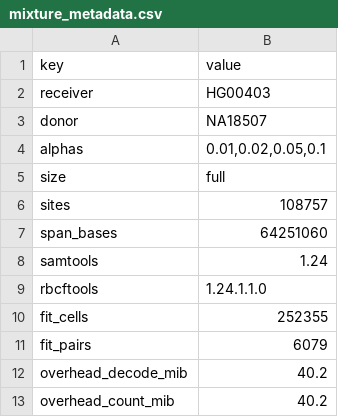
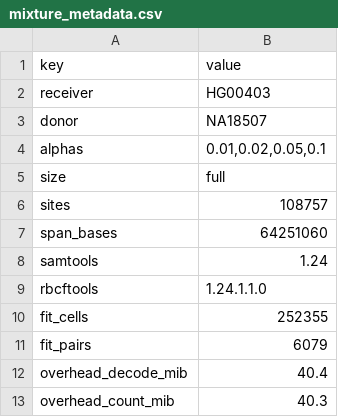
Before and after one commit to RGenomicsETL/duckhts, a CSV file: benchmarks/results/roh-truth-mixtures/mixture_metadata.csv, drawn as a sheet.

```diff
--- a/benchmarks/results/roh-truth-mixtures/mixture_metadata.csv
+++ b/benchmarks/results/roh-truth-mixtures/mixture_metadata.csv
@@ -11,3 +11,3 @@
 "fit_pairs","6079"
-"overhead_decode_mib","40.2"
-"overhead_count_mib","40.2"
+"overhead_decode_mib","40.4"
+"overhead_count_mib","40.3"
```
Also changed, not shown: benchmarks/results/roh-truth-mixtures/mixture_observations.csv, benchmarks/results/roh-truth-mixtures/mixture_reads.csv, 17 other files.
